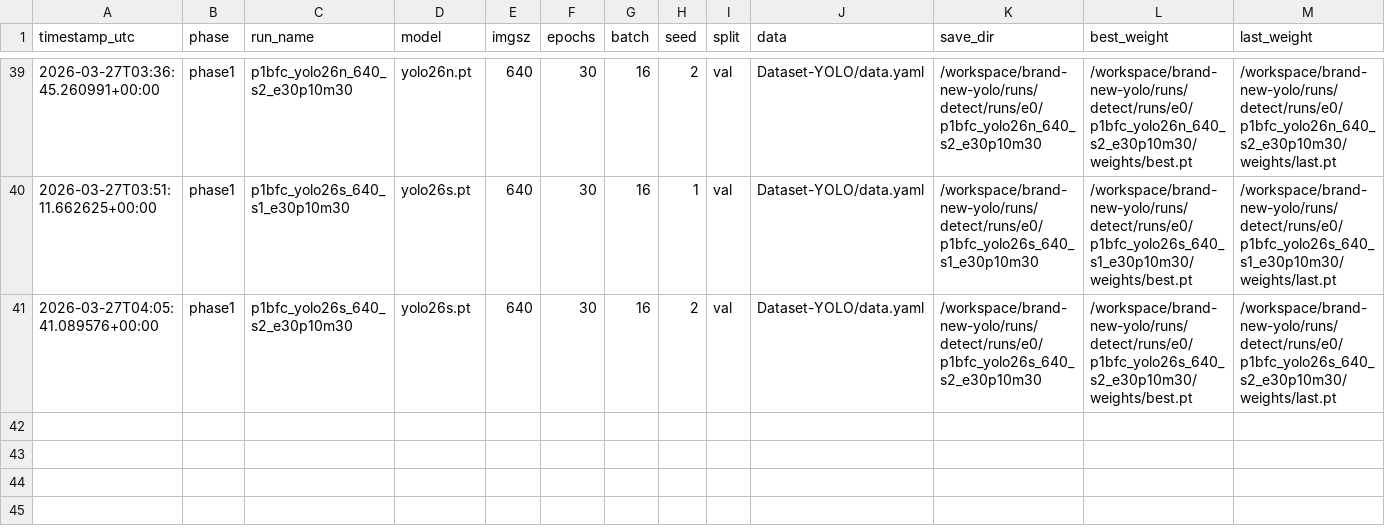
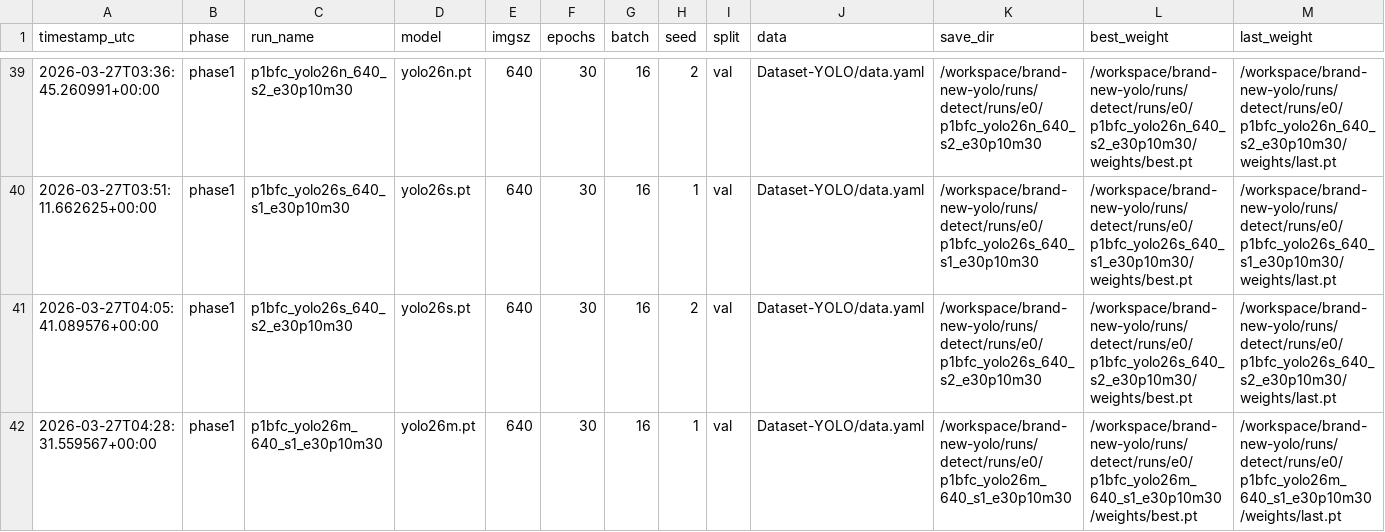
Before and after one commit to muhammad-zainal-muttaqin/brand-new-yolo, a CSV file: outputs/reports/run_ledger.csv, drawn as a sheet; only a part is shown, gaps mark what is left out; rows hold the shown columns only; the diff names each change by its address in the sheet, - before the commit and + after, or states it on an @@ line.

Commit message:
phase1: add p1bfc_yolo26m_640_s1_e30p10m30

```diff
--- a/outputs/reports/run_ledger.csv
+++ b/outputs/reports/run_ledger.csv
+row 42: 2026-03-27T04:28:31.559567+00:00 | phase1 | p1bfc_yolo26m_640_s1_e30p10m30 | yolo26m.pt | 640 | 30 | 16 | 1 | val | Dataset-YOLO/data.yaml | /workspace/brand-new-yolo/runs/detect/runs/e0/p1bfc_yolo26m_640_s1_e30p10m30 | /workspace/brand-new-yolo/runs/detect/runs/e0/p1bfc_yolo26m_640_s1_e30p10m30/weights/best.pt | /workspace/brand-new-yolo/runs/detect/runs/e0/p1bfc_yolo26m_640_s1_e30p10m30/weights/last.pt
```
Also changed, not shown: 8 other files.
